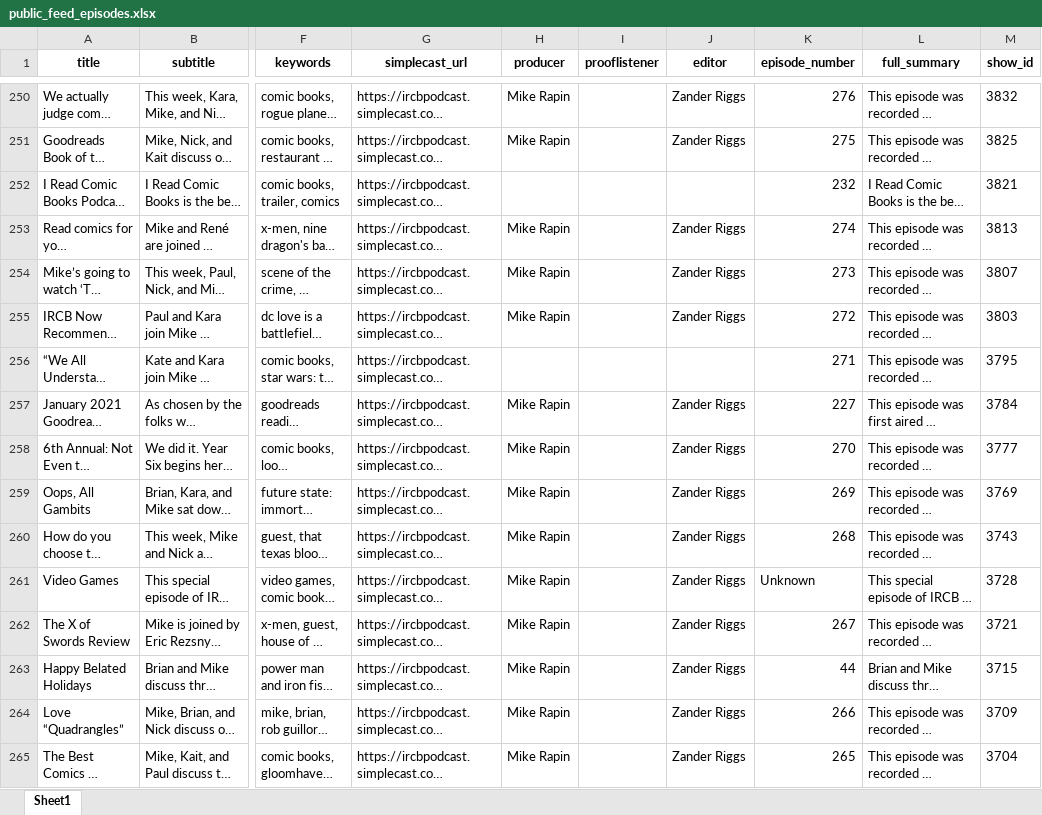
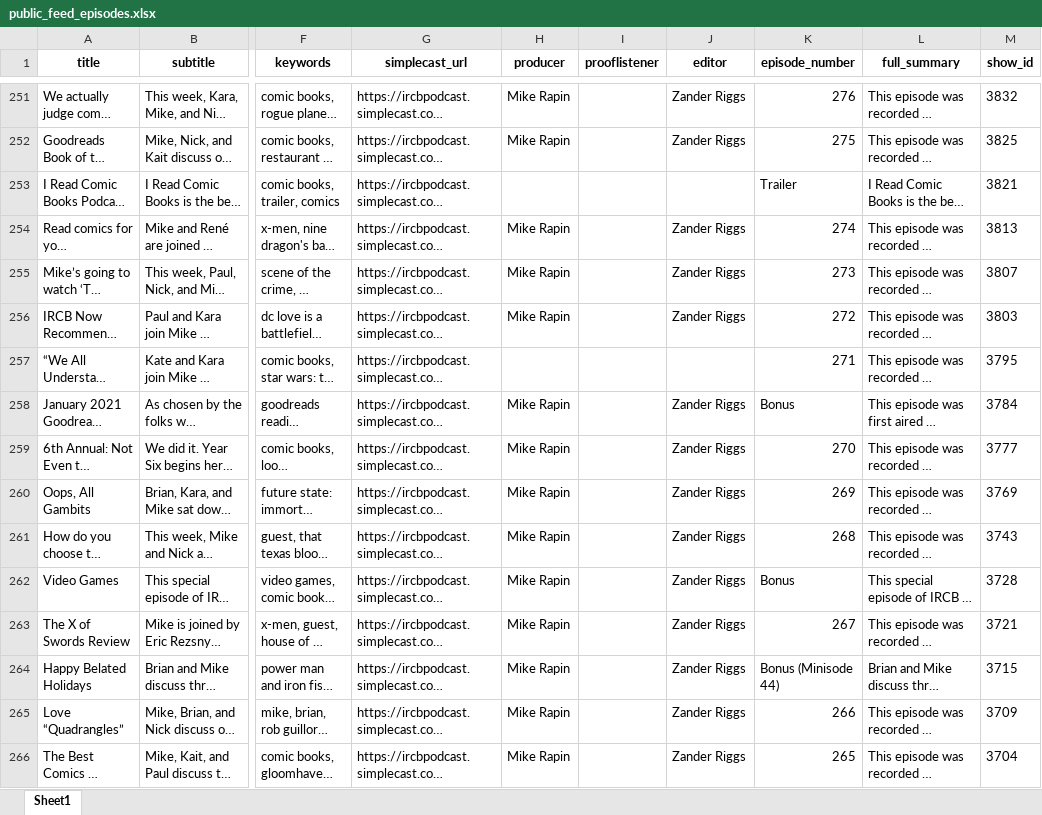
Before and after one commit to sshugars/ircb, an Excel workbook: tables/public_feed_episodes.xlsx, sheet Sheet1, drawn as a sheet; only a part is shown, gaps mark what is left out; long unchanged cells end in …; values as stored, in another font and other column widths than the file's, no borders; addresses are those after the commit; the diff covers the shown part only; the diff names each change by its address in the sheet, - before the commit and + after, or states it on an @@ line.

```diff
--- a/tables/public_feed_episodes.xlsx (sheet Sheet1)
+++ b/tables/public_feed_episodes.xlsx (sheet Sheet1)
-K253 (episode_number): 232
+K253 (episode_number): Trailer
-K258 (episode_number): 227
+K258 (episode_number): Bonus
-K262 (episode_number): Unknown
+K262 (episode_number): Bonus
-K264 (episode_number): 44
+K264 (episode_number): Bonus (Minisode 44)
```
Also changed, not shown: 1 added row and 181 edited cells elsewhere in this sheet, 11 other files.
